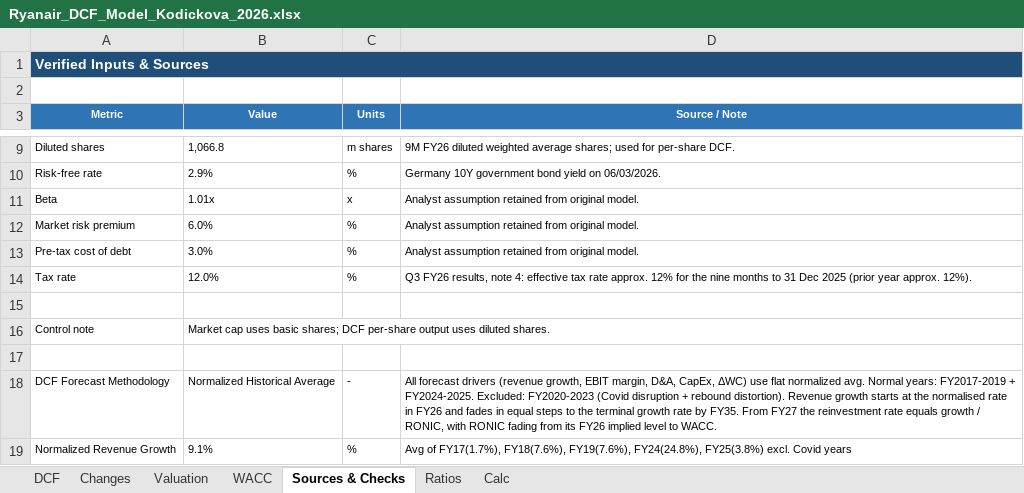
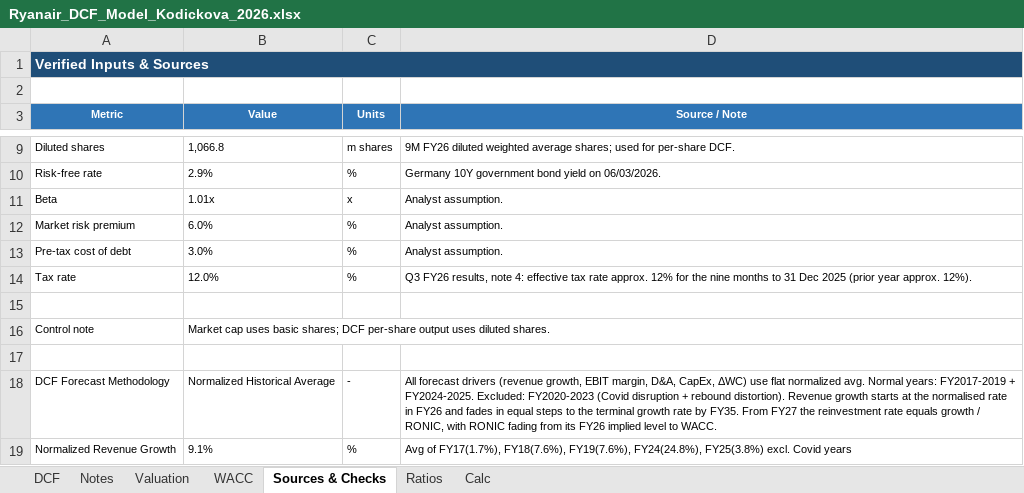
Before and after one commit to vkodickova/ryanair-dcf, an Excel workbook: Ryanair_DCF_Model_Kodickova_2026.xlsx, sheet Sources & Checks, drawn as a sheet; only a part is shown, gaps mark what is left out; values as stored, in another font and other column widths than the file's, no borders; the diff names each change by its address in the sheet, - before the commit and + after, or states it on an @@ line.

Commit message:
Publish final model, report and README

```diff
--- a/Ryanair_DCF_Model_Kodickova_2026.xlsx (sheet Sources & Checks)
+++ b/Ryanair_DCF_Model_Kodickova_2026.xlsx (sheet Sources & Checks)
-sheet tab: Changes
+sheet tab: Notes
-D11:D13 (Source / Note): Analyst assumption retained from original model.
+D11:D13 (Source / Note): Analyst assumption.
```
Also changed, not shown: sheet Calc, sheet Notes, sheet WACC, formulas that keep their value, 2 other files.
